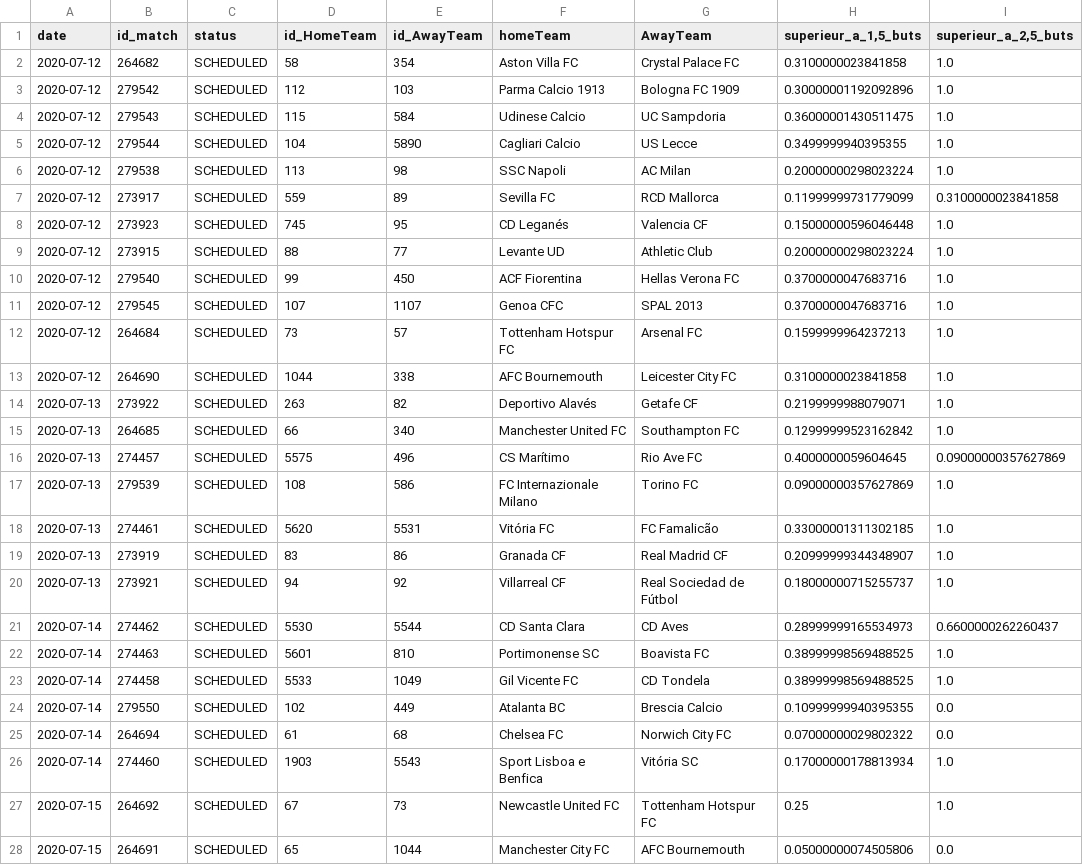
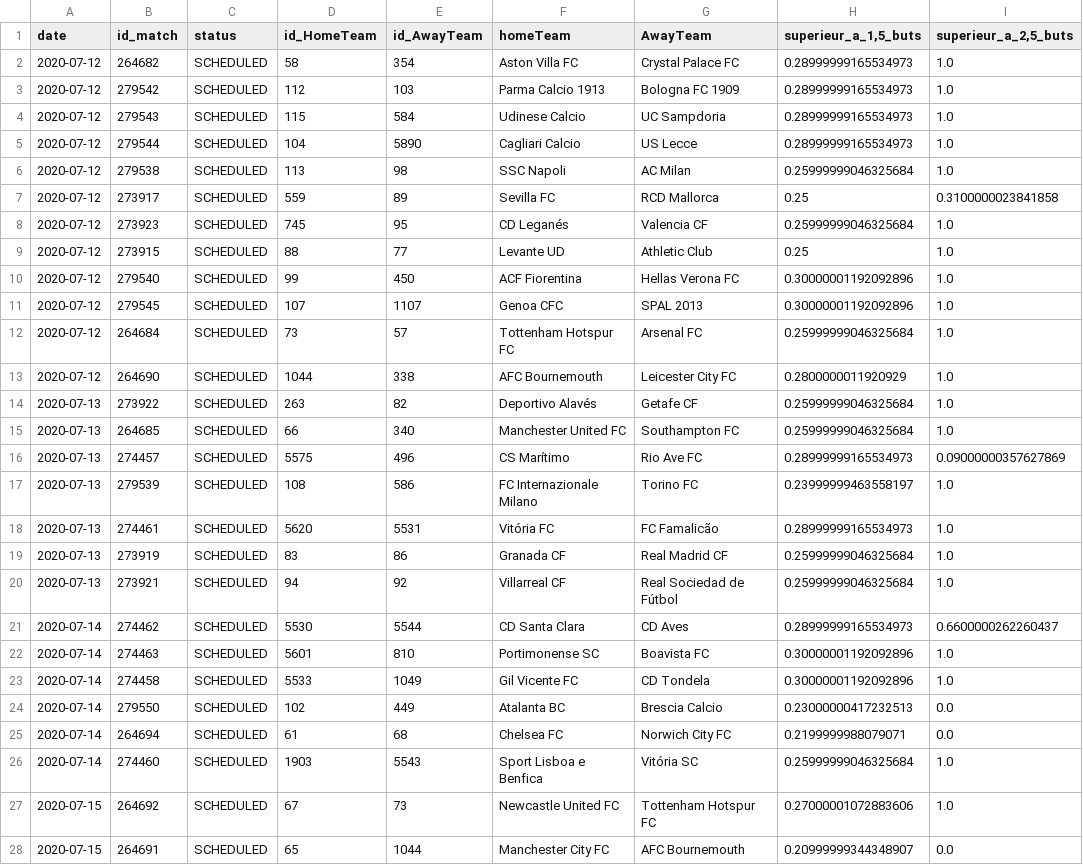
Before and after one commit to Amuthu98/projetannuel4IABD2, a CSV file: ETAPE_3/predict_buts_matchs/predictions_buts_matchs_scheduled.csv, drawn as a sheet; only a part is shown; the diff covers the shown part only.

Commit message:
json , csv buts matchs

```diff
--- a/ETAPE_3/predict_buts_matchs/predictions_buts_matchs_scheduled.csv
+++ b/ETAPE_3/predict_buts_matchs/predictions_buts_matchs_scheduled.csv
@@ -1,28 +1,28 @@
 date,id_match,status,id_HomeTeam,id_AwayTeam,homeTeam,AwayTeam,"superieur_a_1,5_buts","superieur_a_2,5_buts"
-2020-07-12,264682,SCHEDULED,58,354,Aston Villa FC,Crystal Palace FC,0.3100000023841858,1.0
-2020-07-12,279542,SCHEDULED,112,103,Parma Calcio 1913,Bologna FC 1909,0.30000001192092896,1.0
-2020-07-12,279543,SCHEDULED,115,584,Udinese Calcio,UC Sampdoria,0.36000001430511475,1.0
-2020-07-12,279544,SCHEDULED,104,5890,Cagliari Calcio,US Lecce,0.3499999940395355,1.0
-2020-07-12,279538,SCHEDULED,113,98,SSC Napoli,AC Milan,0.20000000298023224,1.0
-2020-07-12,273917,SCHEDULED,559,89,Sevilla FC,RCD Mallorca,0.11999999731779099,0.3100000023841858
-2020-07-12,273923,SCHEDULED,745,95,CD Leganés,Valencia CF,0.15000000596046448,1.0
-2020-07-12,273915,SCHEDULED,88,77,Levante UD,Athletic Club,0.20000000298023224,1.0
-2020-07-12,279540,SCHEDULED,99,450,ACF Fiorentina,Hellas Verona FC,0.3700000047683716,1.0
-2020-07-12,279545,SCHEDULED,107,1107,Genoa CFC,SPAL 2013,0.3700000047683716,1.0
-2020-07-12,264684,SCHEDULED,73,57,Tottenham Hotspur FC,Arsenal FC,0.1599999964237213,1.0
-2020-07-12,264690,SCHEDULED,1044,338,AFC Bournemouth,Leicester City FC,0.3100000023841858,1.0
-2020-07-13,273922,SCHEDULED,263,82,Deportivo Alavés,Getafe CF,0.2199999988079071,1.0
-2020-07-13,264685,SCHEDULED,66,340,Manchester United FC,Southampton FC,0.12999999523162842,1.0
-2020-07-13,274457,SCHEDULED,5575,496,CS Marítimo,Rio Ave FC,0.4000000059604645,0.09000000357627869
-2020-07-13,279539,SCHEDULED,108,586,FC Internazionale Milano,Torino FC,0.09000000357627869,1.0
-2020-07-13,274461,SCHEDULED,5620,5531,Vitória FC,FC Famalicão,0.33000001311302185,1.0
-2020-07-13,273919,SCHEDULED,83,86,Granada CF,Real Madrid CF,0.20999999344348907,1.0
-2020-07-13,273921,SCHEDULED,94,92,Villarreal CF,Real Sociedad de Fútbol,0.18000000715255737,1.0
+2020-07-12,264682,SCHEDULED,58,354,Aston Villa FC,Crystal Palace FC,0.28999999165534973,1.0
+2020-07-12,279542,SCHEDULED,112,103,Parma Calcio 1913,Bologna FC 1909,0.28999999165534973,1.0
+2020-07-12,279543,SCHEDULED,115,584,Udinese Calcio,UC Sampdoria,0.28999999165534973,1.0
+2020-07-12,279544,SCHEDULED,104,5890,Cagliari Calcio,US Lecce,0.28999999165534973,1.0
+2020-07-12,279538,SCHEDULED,113,98,SSC Napoli,AC Milan,0.25999999046325684,1.0
+2020-07-12,273917,SCHEDULED,559,89,Sevilla FC,RCD Mallorca,0.25,0.3100000023841858
+2020-07-12,273923,SCHEDULED,745,95,CD Leganés,Valencia CF,0.25999999046325684,1.0
+2020-07-12,273915,SCHEDULED,88,77,Levante UD,Athletic Club,0.25,1.0
+2020-07-12,279540,SCHEDULED,99,450,ACF Fiorentina,Hellas Verona FC,0.30000001192092896,1.0
+2020-07-12,279545,SCHEDULED,107,1107,Genoa CFC,SPAL 2013,0.30000001192092896,1.0
+2020-07-12,264684,SCHEDULED,73,57,Tottenham Hotspur FC,Arsenal FC,0.25999999046325684,1.0
+2020-07-12,264690,SCHEDULED,1044,338,AFC Bournemouth,Leicester City FC,0.2800000011920929,1.0
+2020-07-13,273922,SCHEDULED,263,82,Deportivo Alavés,Getafe CF,0.25999999046325684,1.0
+2020-07-13,264685,SCHEDULED,66,340,Manchester United FC,Southampton FC,0.25999999046325684,1.0
+2020-07-13,274457,SCHEDULED,5575,496,CS Marítimo,Rio Ave FC,0.28999999165534973,0.09000000357627869
+2020-07-13,279539,SCHEDULED,108,586,FC Internazionale Milano,Torino FC,0.23999999463558197,1.0
+2020-07-13,274461,SCHEDULED,5620,5531,Vitória FC,FC Famalicão,0.28999999165534973,1.0
+2020-07-13,273919,SCHEDULED,83,86,Granada CF,Real Madrid CF,0.25999999046325684,1.0
+2020-07-13,273921,SCHEDULED,94,92,Villarreal CF,Real Sociedad de Fútbol,0.25999999046325684,1.0
 2020-07-14,274462,SCHEDULED,5530,5544,CD Santa Clara,CD Aves,0.28999999165534973,0.6600000262260437
-2020-07-14,274463,SCHEDULED,5601,810,Portimonense SC,Boavista FC,0.38999998569488525,1.0
-2020-07-14,274458,SCHEDULED,5533,1049,Gil Vicente FC,CD Tondela,0.38999998569488525,1.0
-2020-07-14,279550,SCHEDULED,102,449,Atalanta BC,Brescia Calcio,0.10999999940395355,0.0
-2020-07-14,264694,SCHEDULED,61,68,Chelsea FC,Norwich City FC,0.07000000029802322,0.0
-2020-07-14,274460,SCHEDULED,1903,5543,Sport Lisboa e Benfica,Vitória SC,0.17000000178813934,1.0
-2020-07-15,264692,SCHEDULED,67,73,Newcastle United FC,Tottenham Hotspur FC,0.25,1.0
-2020-07-15,264691,SCHEDULED,65,1044,Manchester City FC,AFC Bournemouth,0.05000000074505806,0.0
+2020-07-14,274463,SCHEDULED,5601,810,Portimonense SC,Boavista FC,0.30000001192092896,1.0
+2020-07-14,274458,SCHEDULED,5533,1049,Gil Vicente FC,CD Tondela,0.30000001192092896,1.0
+2020-07-14,279550,SCHEDULED,102,449,Atalanta BC,Brescia Calcio,0.23000000417232513,0.0
+2020-07-14,264694,SCHEDULED,61,68,Chelsea FC,Norwich City FC,0.2199999988079071,0.0
+2020-07-14,274460,SCHEDULED,1903,5543,Sport Lisboa e Benfica,Vitória SC,0.25999999046325684,1.0
+2020-07-15,264692,SCHEDULED,67,73,Newcastle United FC,Tottenham Hotspur FC,0.27000001072883606,1.0
+2020-07-15,264691,SCHEDULED,65,1044,Manchester City FC,AFC Bournemouth,0.20999999344348907,0.0
```
Also changed, not shown: 126 edited cells elsewhere in this file, ETAPE_3/predict_buts_matchs/predictions_buts_matchs_finished.csv, ETAPE_3/predict_buts_matchs/predictions_buts_matchs_modele_0,5.csv, 9 other files.
